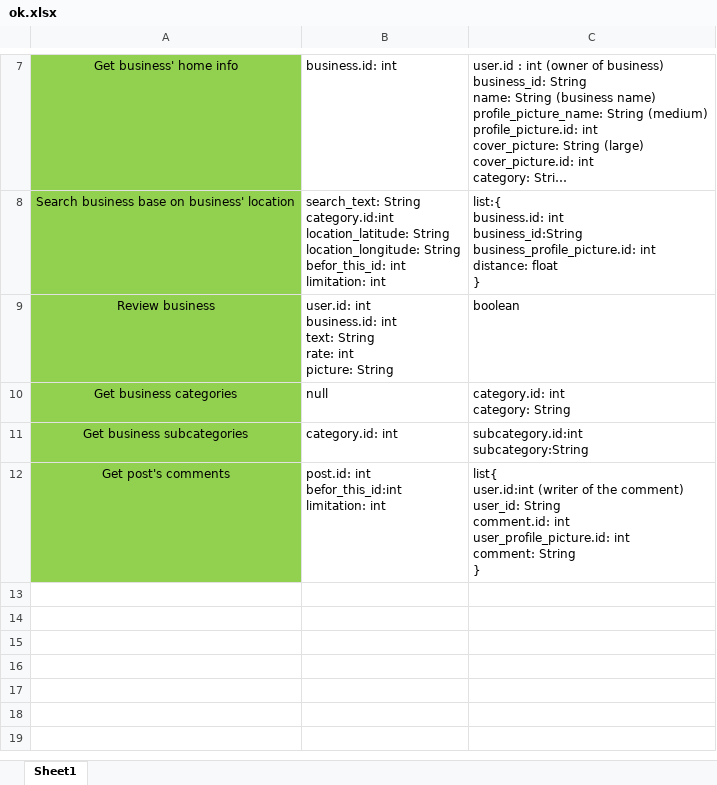
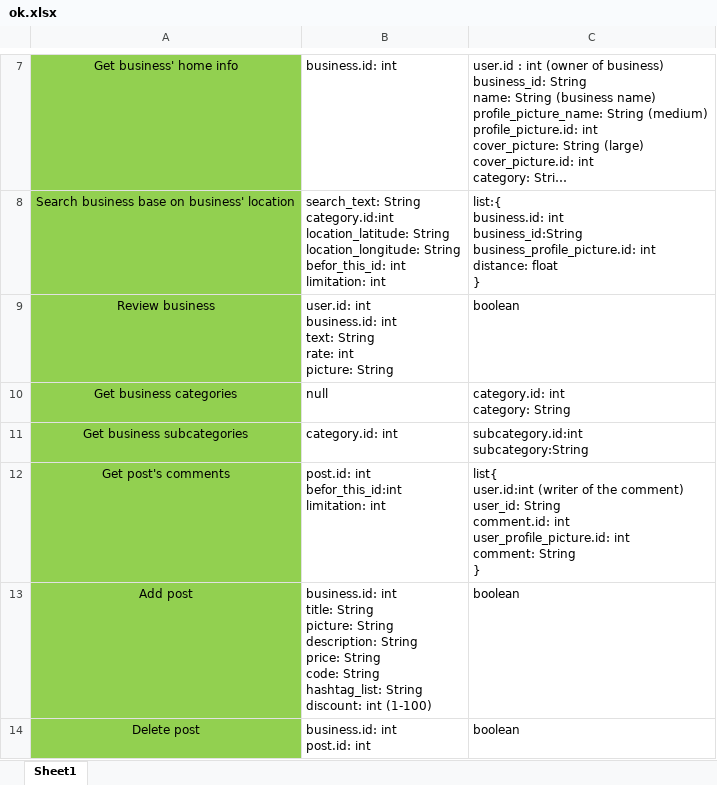
Before and after one commit to A-Kaveh2/SocialBusiness, an Excel workbook: app/src/docs/webservices/ok.xlsx, sheet Sheet1, drawn as a sheet; only a part is shown, gaps mark what is left out; long unchanged cells end in …; values as stored, in another font and other column widths than the file's, no borders; ↵ is a line break in a cell; the diff names each change by its address in the sheet, - before the commit and + after, or states it on an @@ line.

```diff
--- a/app/src/docs/webservices/ok.xlsx (sheet Sheet1)
+++ b/app/src/docs/webservices/ok.xlsx (sheet Sheet1)
+row 13: Add post | business.id: int ↵ title: String ↵ picture: String ↵ description: String ↵ price: String ↵ code: String ↵ hashtag_list: String ↵ discount: int (1-100) | boolean
+row 14: Delete post | business.id: int ↵ post.id: int | boolean
```
Also changed, not shown: app/src/docs/ToDo.xlsx, app/src/docs/webservices/buggy.xlsx, 5 other files.
